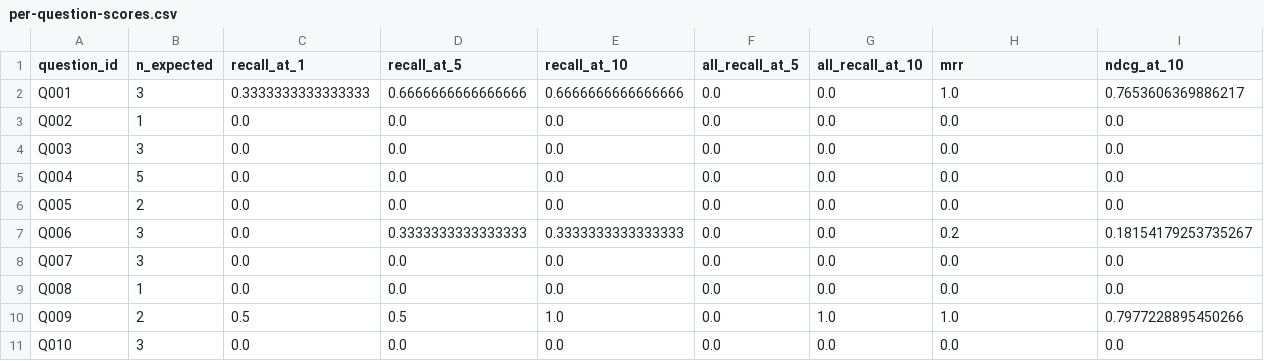
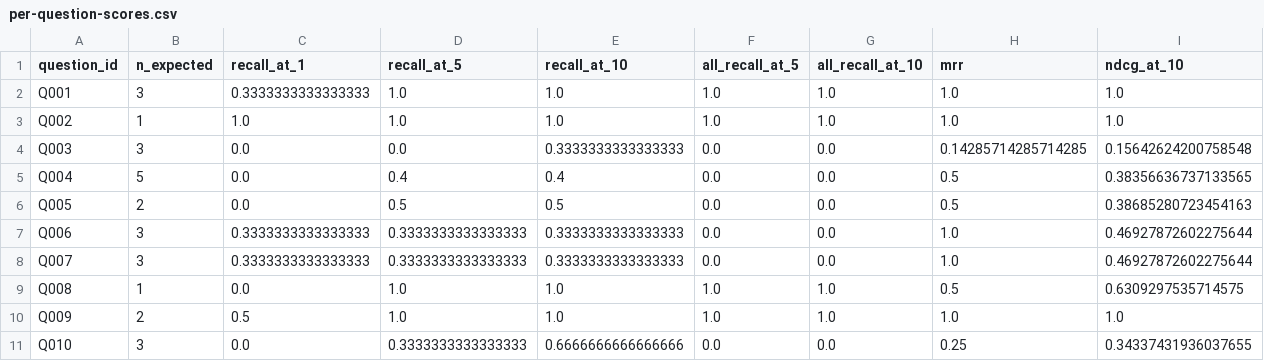
Before and after one commit to Draftly-LK/draftly-research, a CSV file: evaluation/runs/statutes-bm25-v1/per-question-scores.csv, drawn as a sheet.

```diff
--- a/evaluation/runs/statutes-bm25-v1/per-question-scores.csv
+++ b/evaluation/runs/statutes-bm25-v1/per-question-scores.csv
@@ -1,11 +1,11 @@
 question_id,n_expected,recall_at_1,recall_at_5,recall_at_10,all_recall_at_5,all_recall_at_10,mrr,ndcg_at_10
-Q001,3,0.3333333333333333,0.6666666666666666,0.6666666666666666,0.0,0.0,1.0,0.7653606369886217
-Q002,1,0.0,0.0,0.0,0.0,0.0,0.0,0.0
-Q003,3,0.0,0.0,0.0,0.0,0.0,0.0,0.0
-Q004,5,0.0,0.0,0.0,0.0,0.0,0.0,0.0
-Q005,2,0.0,0.0,0.0,0.0,0.0,0.0,0.0
-Q006,3,0.0,0.3333333333333333,0.3333333333333333,0.0,0.0,0.2,0.18154179253735267
-Q007,3,0.0,0.0,0.0,0.0,0.0,0.0,0.0
-Q008,1,0.0,0.0,0.0,0.0,0.0,0.0,0.0
-Q009,2,0.5,0.5,1.0,0.0,1.0,1.0,0.7977228895450266
-Q010,3,0.0,0.0,0.0,0.0,0.0,0.0,0.0
+Q001,3,0.3333333333333333,1.0,1.0,1.0,1.0,1.0,1.0
+Q002,1,1.0,1.0,1.0,1.0,1.0,1.0,1.0
+Q003,3,0.0,0.0,0.3333333333333333,0.0,0.0,0.14285714285714285,0.15642624200758548
+Q004,5,0.0,0.4,0.4,0.0,0.0,0.5,0.38356636737133565
+Q005,2,0.0,0.5,0.5,0.0,0.0,0.5,0.38685280723454163
+Q006,3,0.3333333333333333,0.3333333333333333,0.3333333333333333,0.0,0.0,1.0,0.46927872602275644
+Q007,3,0.3333333333333333,0.3333333333333333,0.3333333333333333,0.0,0.0,1.0,0.46927872602275644
+Q008,1,0.0,1.0,1.0,1.0,1.0,0.5,0.6309297535714575
+Q009,2,0.5,1.0,1.0,1.0,1.0,1.0,1.0
+Q010,3,0.0,0.3333333333333333,0.6666666666666666,0.0,0.0,0.25,0.34337431936037655
```
Also changed, not shown: evaluation/runs/statutes-bm25-v1/predictions.csv, 53 other files.
